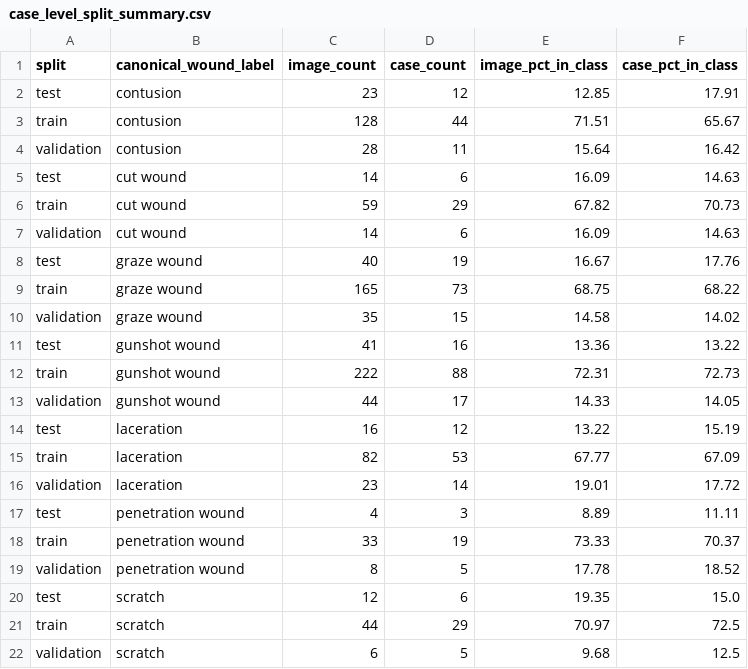
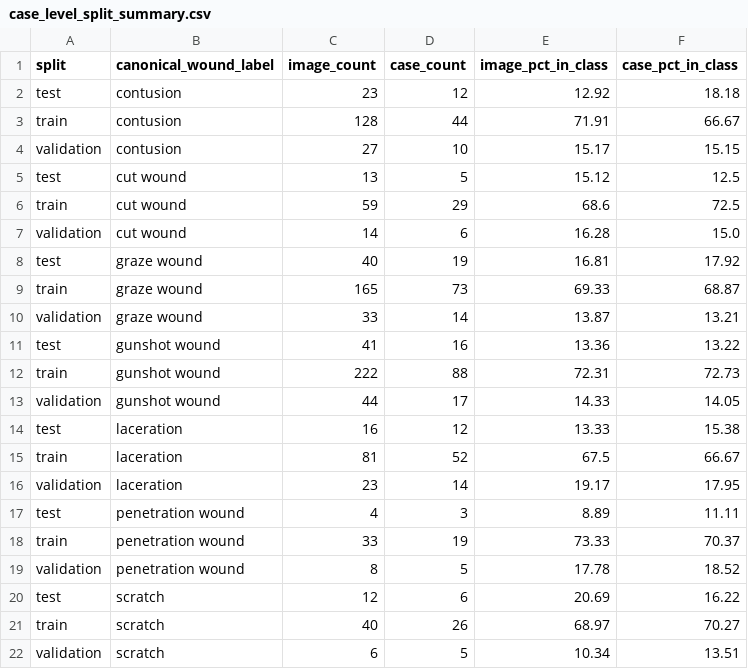
Before and after one commit to gamworking-stack/forensic-woundclassification, a CSV file: data/relabel_2026_10_23/splits/case_level_split_summary.csv, drawn as a sheet.

```diff
--- a/data/relabel_2026_10_23/splits/case_level_split_summary.csv
+++ b/data/relabel_2026_10_23/splits/case_level_split_summary.csv
@@ -1,11 +1,11 @@
 split,canonical_wound_label,image_count,case_count,image_pct_in_class,case_pct_in_class
-test,contusion,23,12,12.85,17.91
-train,contusion,128,44,71.51,65.67
-validation,contusion,28,11,15.64,16.42
-test,cut wound,14,6,16.09,14.63
-train,cut wound,59,29,67.82,70.73
-validation,cut wound,14,6,16.09,14.63
-test,graze wound,40,19,16.67,17.76
-train,graze wound,165,73,68.75,68.22
-validation,graze wound,35,15,14.58,14.02
+test,contusion,23,12,12.92,18.18
+train,contusion,128,44,71.91,66.67
+validation,contusion,27,10,15.17,15.15
+test,cut wound,13,5,15.12,12.5
+train,cut wound,59,29,68.6,72.5
+validation,cut wound,14,6,16.28,15.0
+test,graze wound,40,19,16.81,17.92
+train,graze wound,165,73,69.33,68.87
+validation,graze wound,33,14,13.87,13.21
 test,gunshot wound,41,16,13.36,13.22
@@ -13,5 +13,5 @@ train,gunshot wound,222,88,72.31,72.73
 validation,gunshot wound,44,17,14.33,14.05
-test,laceration,16,12,13.22,15.19
-train,laceration,82,53,67.77,67.09
-validation,laceration,23,14,19.01,17.72
+test,laceration,16,12,13.33,15.38
+train,laceration,81,52,67.5,66.67
+validation,laceration,23,14,19.17,17.95
 test,penetration wound,4,3,8.89,11.11
@@ -19,4 +19,4 @@ train,penetration wound,33,19,73.33,70.37
 validation,penetration wound,8,5,17.78,18.52
-test,scratch,12,6,19.35,15.0
-train,scratch,44,29,70.97,72.5
-validation,scratch,6,5,9.68,12.5
+test,scratch,12,6,20.69,16.22
+train,scratch,40,26,68.97,70.27
+validation,scratch,6,5,10.34,13.51
```
Also changed, not shown: data/relabel_2026_10_23/excluded_photos.csv, data/relabel_2026_10_23/splits/case_level_split_manifest.csv, 10 other files.
